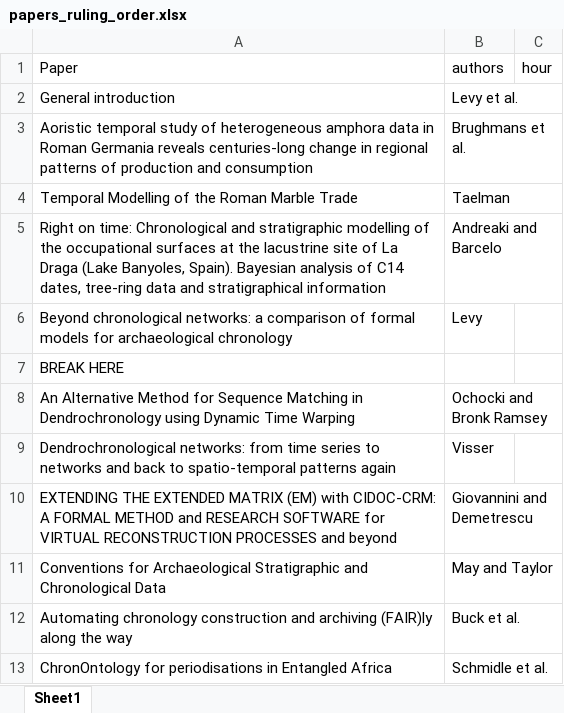
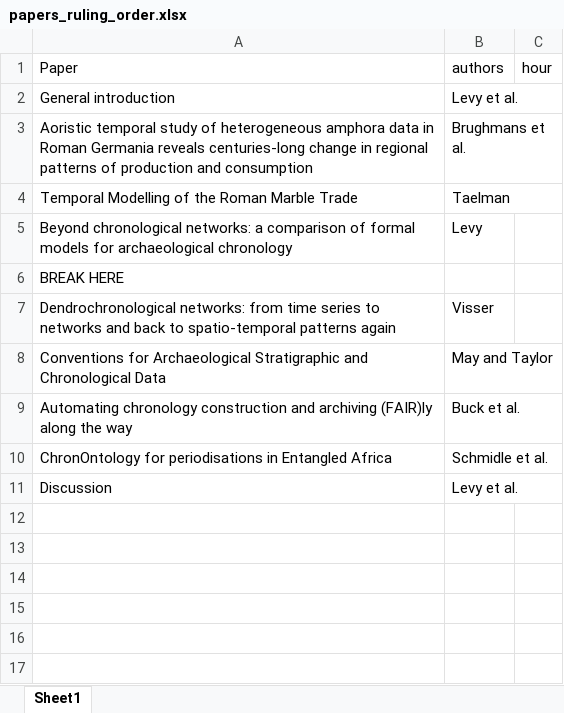
Before and after one commit to archaeochrono/caa23, an Excel workbook: s12/papers_ruling_order.xlsx, sheet Sheet1, drawn as a sheet; values as stored, in another font and other column widths than the file's, no borders; removed rows and columns are numbered as before the commit, all else as after; the diff names each change by its address in the sheet, - before the commit and + after, or states it on an @@ line.

```diff
--- a/s12/papers_ruling_order.xlsx (sheet Sheet1)
+++ b/s12/papers_ruling_order.xlsx (sheet Sheet1)
-row 5: Right on time: Chronological and stratigraphic modelling of the occupational surfaces at the lacustrine site of La Draga (Lake Banyoles, Spain). Bayesian analysis of C14 dates, tree-ring data and stratigraphical information | Andreaki and Barcelo
-row 8: An Alternative Method for Sequence Matching in Dendrochronology using Dynamic Time Warping | Ochocki and Bronk Ramsey
-row 10: EXTENDING THE EXTENDED MATRIX (EM) with CIDOC-CRM: A FORMAL METHOD and RESEARCH SOFTWARE for VIRTUAL RECONSTRUCTION PROCESSES and beyond | Giovannini and Demetrescu
+row 11: Discussion | Levy et al.
```
Also changed, not shown: 30 other files.
